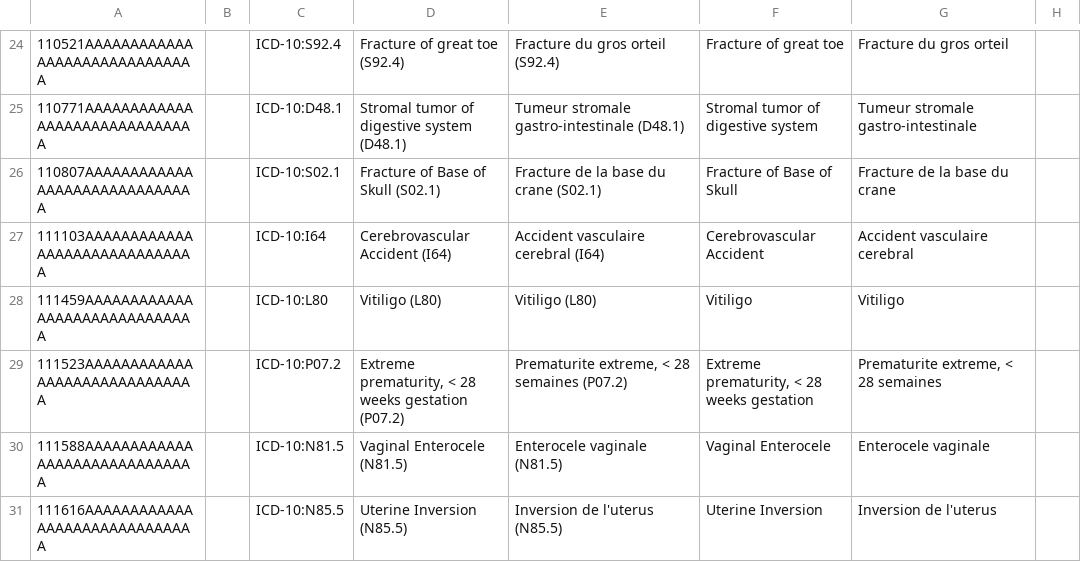
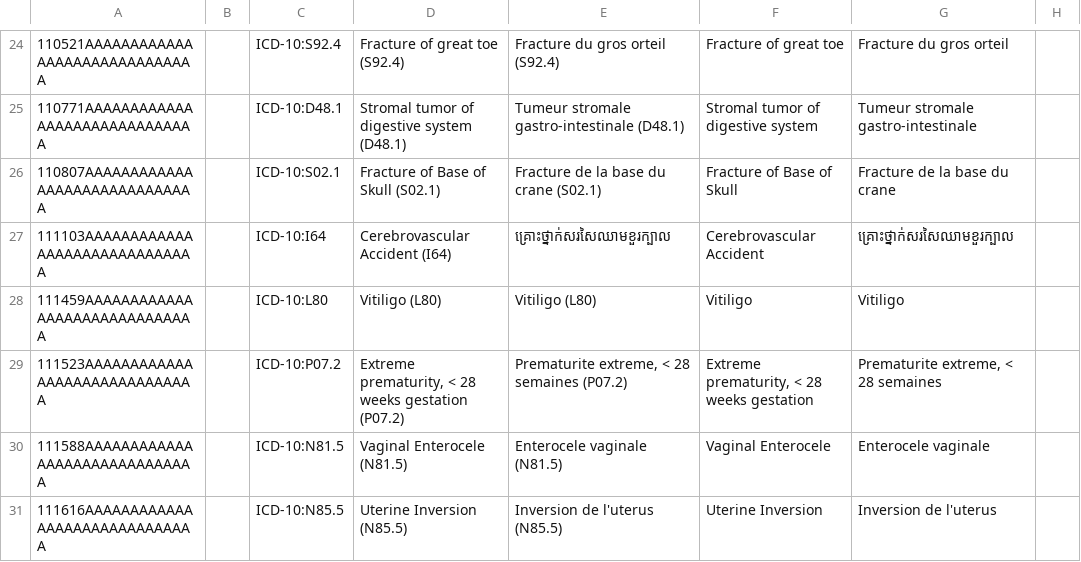
Before and after one commit to mekomsolutions/ozone-distro-cambodia, a CSV file: configs/openmrs_config/concepts/diagnosis.csv, drawn as a sheet; only a part is shown, gaps mark what is left out; the diff names each change by its address in the sheet, - before the commit and + after, or states it on an @@ line.

```diff
--- a/configs/openmrs_config/concepts/diagnosis.csv
+++ b/configs/openmrs_config/concepts/diagnosis.csv
-E27: Accident vasculaire cerebral (I64)
+E27: គ្រោះថ្នាក់សរសៃឈាមខួរក្បាល
-G27: Accident vasculaire cerebral
+G27: គ្រោះថ្នាក់សរសៃឈាមខួរក្បាល
```
Also changed, not shown: configs/openmrs_config/concepts/management.csv, configs/openmrs_config/concepts/past_medical_history.csv, 1 other file.
